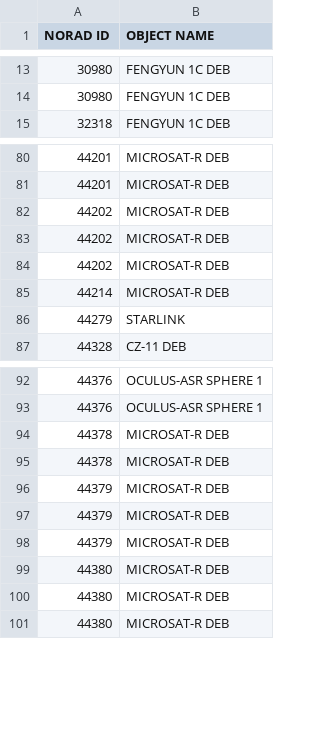
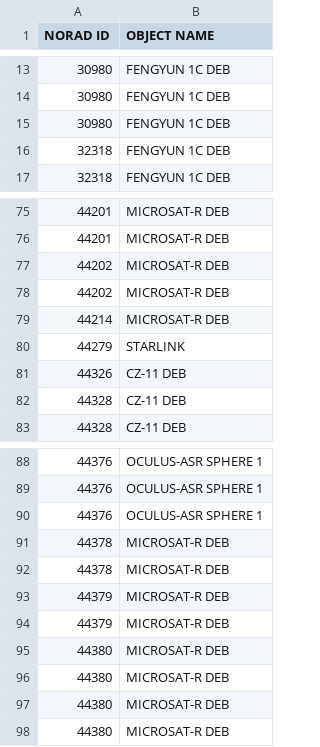
Before and after one commit to TrellixVulnTeam/satelliteTracker_1JNC, a CSV file: static/data/decay.csv, drawn as a sheet; only a part is shown, gaps mark what is left out; removed rows and columns are numbered as before the commit, all else as after; the diff covers the shown part only; the diff names each change by its address in the sheet, - before the commit and + after, or states it on an @@ line.

```diff
--- a/static/data/decay.csv
+++ b/static/data/decay.csv
+row 15: 30980 | FENGYUN 1C DEB
+row 16: 32318 | FENGYUN 1C DEB
-row 84: 44202 | MICROSAT-R DEB
+row 81: 44326 | CZ-11 DEB
+row 82: 44328 | CZ-11 DEB
+row 90: 44376 | OCULUS-ASR SPHERE 1
-row 98: 44379 | MICROSAT-R DEB
+row 95: 44380 | MICROSAT-R DEB
```
Also changed, not shown: 11 added rows, 17 removed rows and 8 edited cells elsewhere in this file, static/data/groundData.csv, static/data/sun.csv, 8 other files.
